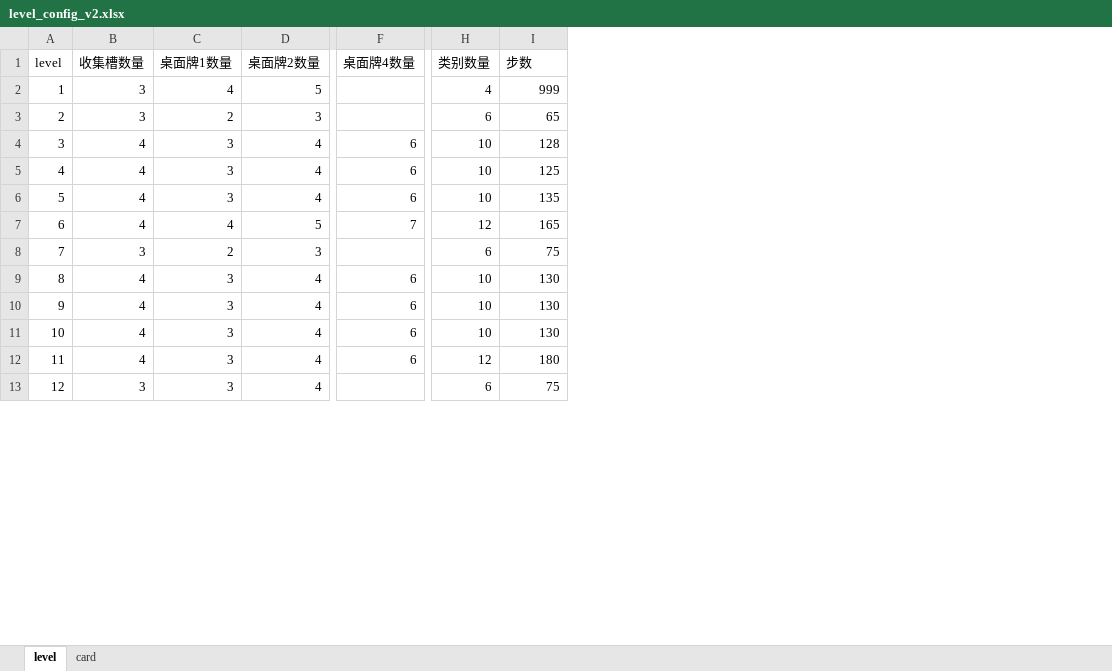
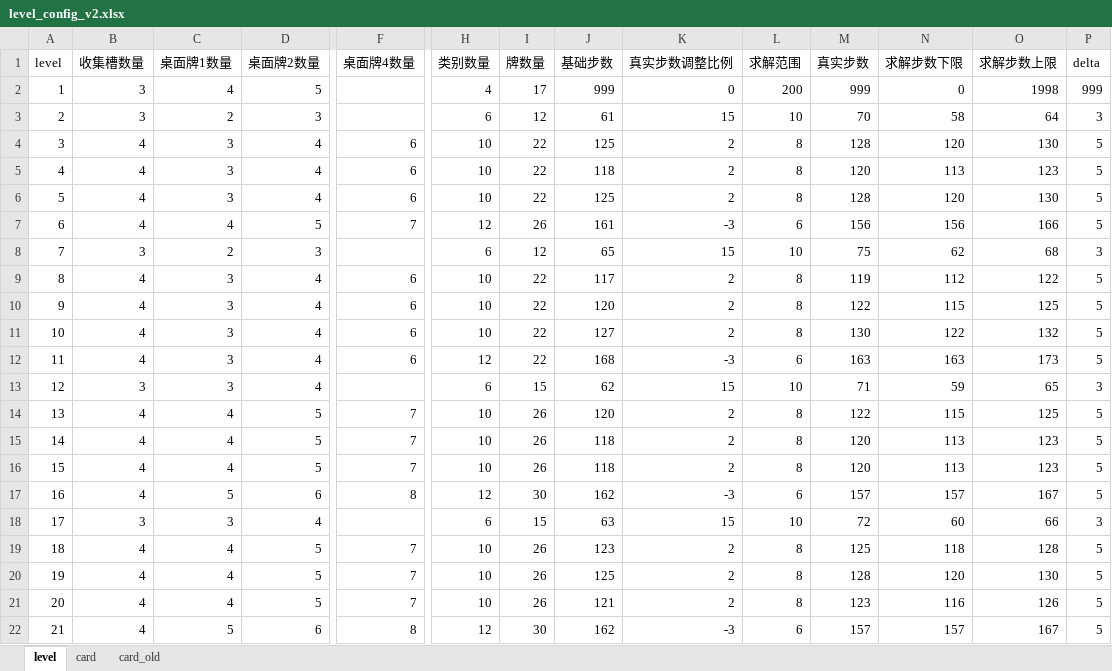
Before and after one commit to snake0707/solitaire-tile-bingo-tripeaks-timelimit, an Excel workbook: config/level_config_v2.xlsx, sheet level, drawn as a sheet; only a part is shown, gaps mark what is left out; values as stored, in another font and other column widths than the file's, no borders; removed rows and columns are numbered as before the commit, all else as after; rows hold the shown columns only; the diff covers the shown part only; the diff names each change by its address in the sheet, - before the commit and + after, or states it on an @@ line.

```diff
--- a/config/level_config_v2.xlsx (sheet level)
+++ b/config/level_config_v2.xlsx (sheet level)
+sheet tab: card_old
+column I (牌数量), row 2: 17; rows 8-13: 12 | 22 | 22 | 22 | 22 | 15
+column K (真实步数调整比例), row 2: 0; rows 8-13: 15 | 2 | 2 | 2 | -3 | 15
+column L (求解范围), row 2: 200; rows 8-13: 10 | 8 | 8 | 8 | 6 | 10
+column M (真实步数), row 2: 999; rows 8-13: 75 | 119 | 122 | 130 | 163 | 71
+column N (求解步数下限), row 2: 0; rows 8-13: 62 | 112 | 115 | 122 | 163 | 59
+column O (求解步数上限), row 2: 1998; rows 8-13: 68 | 122 | 125 | 132 | 173 | 65
+column P (delta), row 2: 999; rows 8-13: 3 | 5 | 5 | 5 | 5 | 3
-J1: 步数
+J1: 基础步数
+row 3: 2 | 3 | 2 | 3 |  | 6 | 12 | 61 | 15 | 10 | 70 | 58 | 64 | 3
+row 4: 3 | 4 | 3 | 4 | 6 | 10 | 22 | 125 | 2 | 8 | 128 | 120 | 130 | 5
+row 5: 4 | 4 | 3 | 4 | 6 | 10 | 22 | 118 | 2 | 8 | 120 | 113 | 123 | 5
+row 6: 5 | 4 | 3 | 4 | 6 | 10 | 22 | 125 | 2 | 8 | 128 | 120 | 130 | 5
+row 7: 6 | 4 | 4 | 5 | 7 | 12 | 26 | 161 | -3 | 6 | 156 | 156 | 166 | 5
@@ column A (level) renumbered between rows 8 and 32 @@
-J9 (基础步数): 128
+J9 (基础步数): 117
-J10 (基础步数): 125
+J10 (基础步数): 120
-J11 (基础步数): 135
+J11 (基础步数): 127
-row 7: 6 | 4 | 4 | 5 | 7 | 12 | 165
-row 8: 7 | 3 | 2 | 3 |  | 6 | 75
-row 9: 8 | 4 | 3 | 4 | 6 | 10 | 130
-row 10: 9 | 4 | 3 | 4 | 6 | 10 | 130
-row 11: 10 | 4 | 3 | 4 | 6 | 10 | 130
-J12 (基础步数): 180
+J12 (基础步数): 168
-J13 (基础步数): 75
+J13 (基础步数): 62
+row 14: 13 | 4 | 4 | 5 | 7 | 10 | 26 | 120 | 2 | 8 | 122 | 115 | 125 | 5
@@ row 105 moved to row 15: 14 @@
+row 16: 15 | 4 | 4 | 5 | 7 | 10 | 26 | 118 | 2 | 8 | 120 | 113 | 123 | 5
+row 17: 16 | 4 | 5 | 6 | 8 | 12 | 30 | 162 | -3 | 6 | 157 | 157 | 167 | 5
+row 18: 17 | 3 | 3 | 4 |  | 6 | 15 | 63 | 15 | 10 | 72 | 60 | 66 | 3
@@ row 104 moved to row 19: 18 @@
+row 20: 19 | 4 | 4 | 5 | 7 | 10 | 26 | 125 | 2 | 8 | 128 | 120 | 130 | 5
+row 21: 20 | 4 | 4 | 5 | 7 | 10 | 26 | 121 | 2 | 8 | 123 | 116 | 126 | 5
+row 22: 21 | 4 | 5 | 6 | 8 | 12 | 30 | 162 | -3 | 6 | 157 | 157 | 167 | 5
```
Also changed, not shown: 7 added rows, 21 removed rows, 1 moved row and 1 edited cell elsewhere in this sheet, sheet card, 52 other files.
